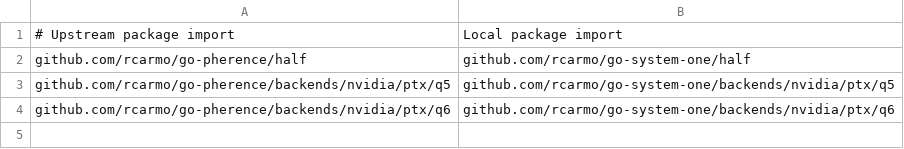
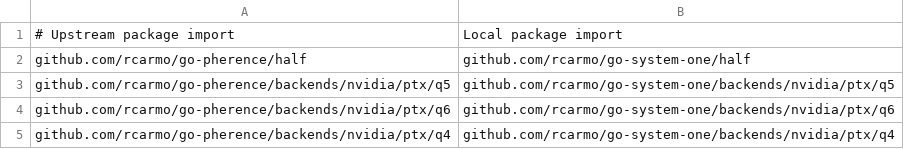
Before and after one commit to rcarmo/go-system-one, a TSV file: scripts/local-packages.tsv, drawn as a sheet.

```diff
--- a/scripts/local-packages.tsv
+++ b/scripts/local-packages.tsv
@@ -4 +4,2 @@ github.com/rcarmo/go-pherence/backends/nvidia/ptx/q5	github.com/rcarmo/go-system
 github.com/rcarmo/go-pherence/backends/nvidia/ptx/q6	github.com/rcarmo/go-system-one/backends/nvidia/ptx/q6
+github.com/rcarmo/go-pherence/backends/nvidia/ptx/q4	github.com/rcarmo/go-system-one/backends/nvidia/ptx/q4
```
Also changed, not shown: scripts/upstream-files.tsv, 22 other files.
